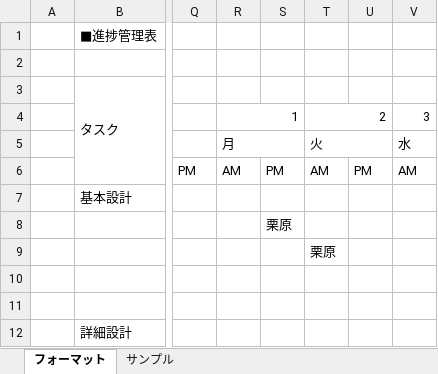
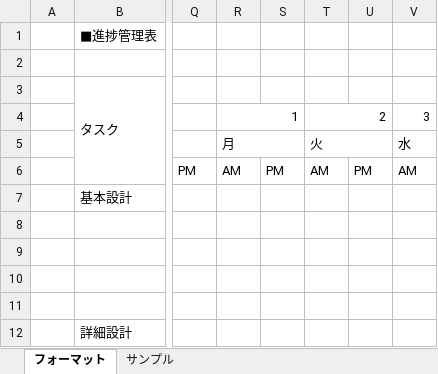
Before and after one commit to Kurihara-kouki/TasBo, an Excel workbook: 進捗管理表フォーマット_TasBoVer1,6.xlsx, sheet フォーマット, drawn as a sheet; only a part is shown, gaps mark what is left out; values as stored, in another font and other column widths than the file's, no cell formats; the diff covers the shown part only; the diff names each change by its address in the sheet, - before the commit and + after, or states it on an @@ line.

```diff
--- a/進捗管理表フォーマット_TasBoVer1,6.xlsx (sheet フォーマット)
+++ b/進捗管理表フォーマット_TasBoVer1,6.xlsx (sheet フォーマット)
-S8: 栗原
+S8: (empty)
-T9: 栗原
+T9: (empty)
```
Also changed, not shown: 4 added rows, 4 removed rows and 25 edited cells elsewhere in this sheet, cell formats, 1 other file.
